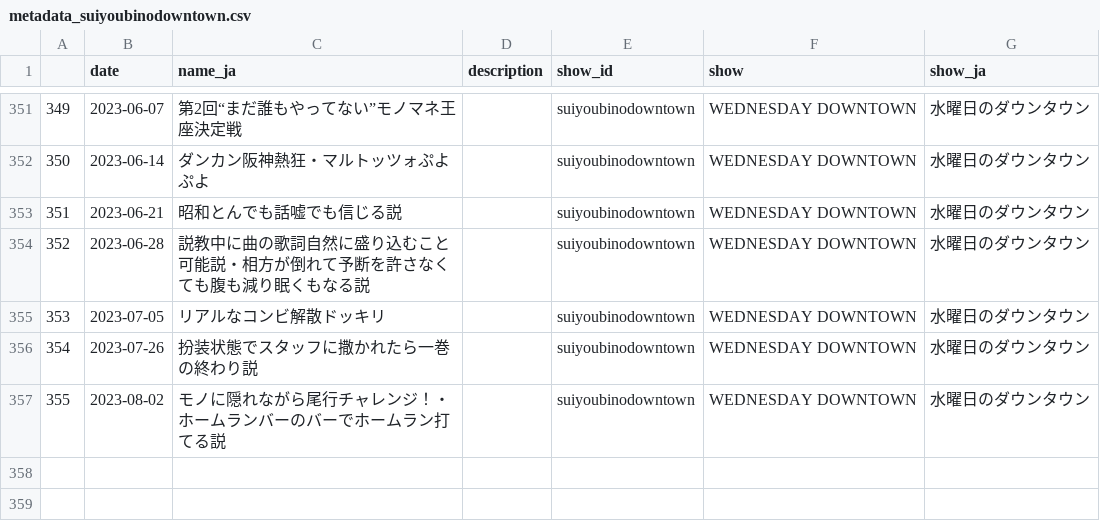
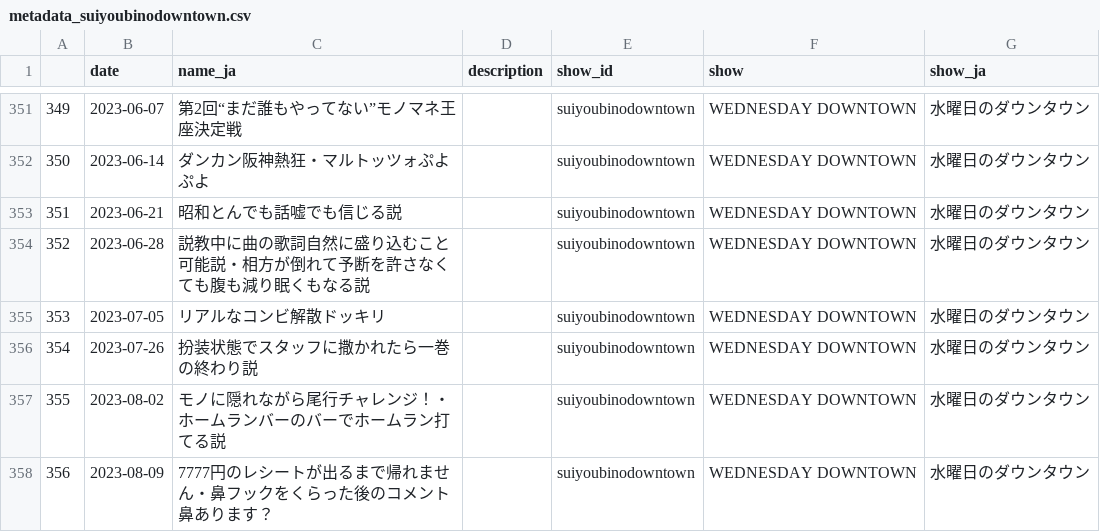
Before and after one commit to chikichikitube/metadata, a CSV file: src/metadata_suiyoubinodowntown.csv, drawn as a sheet; only a part is shown, gaps mark what is left out.

```diff
--- a/src/metadata_suiyoubinodowntown.csv
+++ b/src/metadata_suiyoubinodowntown.csv
@@ -357 +357,2 @@
 355,2023-08-02,モノに隠れながら尾行チャレンジ！・ホームランバーのバーでホームラン打てる説,,suiyoubinodowntown,WEDNESDAY DOWNTOWN,水曜日のダウンタウン
+356,2023-08-09,7777円のレシートが出るまで帰れません・鼻フックをくらった後のコメント鼻あります？,,suiyoubinodowntown,WEDNESDAY DOWNTOWN,水曜日のダウンタウン
```
Also changed, not shown: 3 other files.
